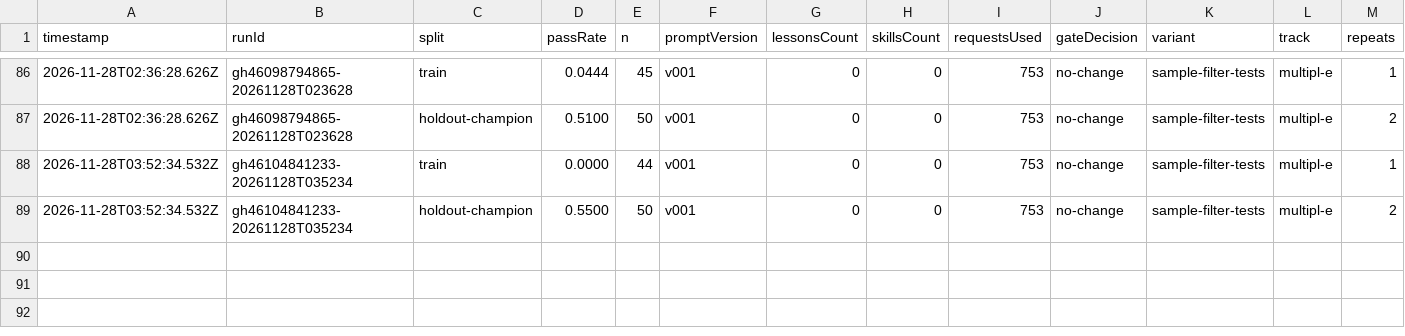
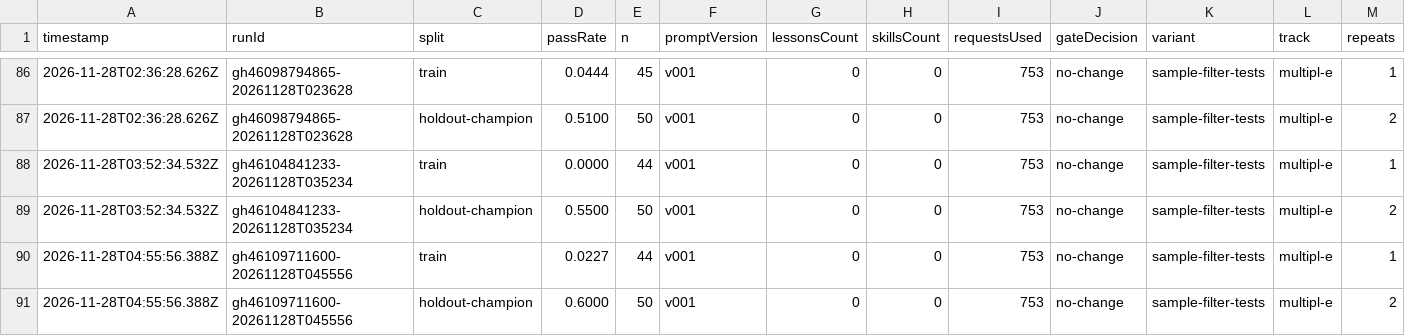
Before and after one commit to MrArun005/SelfImprovementModelWrapper, a CSV file: state/variants/sample-filter-tests/scores.csv, drawn as a sheet; only a part is shown, gaps mark what is left out; rows hold the shown columns only; the diff names each change by its address in the sheet, - before the commit and + after, or states it on an @@ line.

```diff
--- a/state/variants/sample-filter-tests/scores.csv
+++ b/state/variants/sample-filter-tests/scores.csv
+row 90: 2026-11-28T04:55:56.388Z | gh46109711600-20261128T045556 | train | 0.0227 | 44 | v001 | 0 | 0 | 753 | no-change | sample-filter-tests | multipl-e | 1
+row 91: 2026-11-28T04:55:56.388Z | gh46109711600-20261128T045556 | holdout-champion | 0.6000 | 50 | v001 | 0 | 0 | 753 | no-change | sample-filter-tests | multipl-e | 2
```
Also changed, not shown: state/variants/sample-filter-5/scores.csv, state/variants/sample-filter-8/scores.csv, 36 other files.
